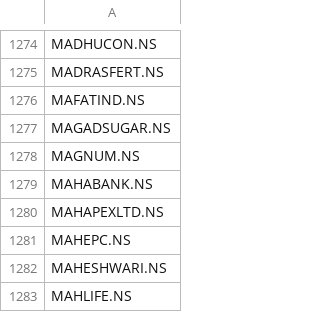
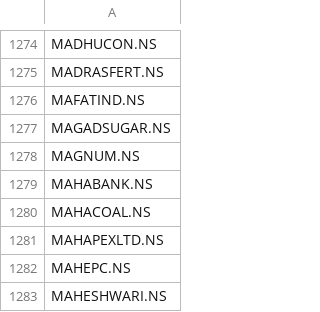
Before and after one commit to pa411310/nse-paper-bot, a CSV file: nse_stocks.csv, drawn as a sheet; only a part is shown, gaps mark what is left out; the shorter side is filled out with more unchanged rows; the diff names each change by its address in the sheet, - before the commit and + after, or states it on an @@ line.

```diff
--- a/nse_stocks.csv
+++ b/nse_stocks.csv
+row 1280: MAHACOAL.NS
```
Also changed, not shown: trades_individual.csv, trades_master.csv, 1 other file.
